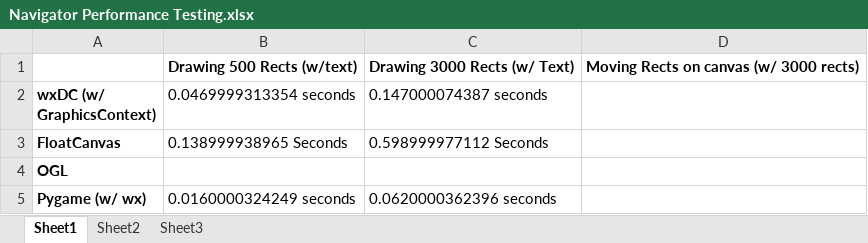
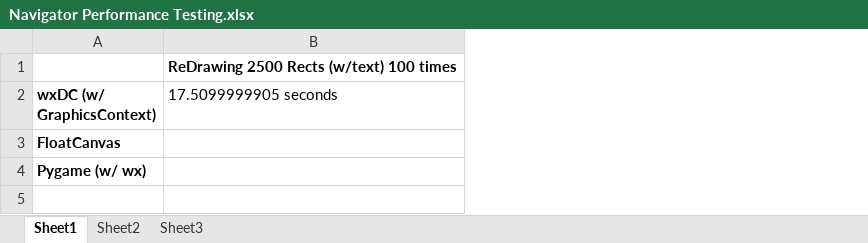
Before and after one commit to acarl123/MovingBoxes, an Excel workbook: Navigator Performance Testing.xlsx, sheet Sheet1, drawn as a sheet; values as stored, in another font and other column widths than the file's, no borders; removed rows and columns are numbered as before the commit, all else as after; the diff names each change by its address in the sheet, - before the commit and + after, or states it on an @@ line.

```diff
--- a/Navigator Performance Testing.xlsx (sheet Sheet1)
+++ b/Navigator Performance Testing.xlsx (sheet Sheet1)
-column B (0.0469999313354 seconds), row 1: Drawing 500 Rects (w/text); row 3: 0.138999938965 Seconds; row 5: 0.0160000324249 seconds
-column C (0.147000074387 seconds), row 1: Drawing 3000 Rects (w/ Text); row 3: 0.598999977112 Seconds; row 5: 0.0620000362396 seconds
-column D, row 1: Moving Rects on canvas (w/ 3000 rects)
+column B (17.5099999905 seconds), row 1: ReDrawing 2500 Rects (w/text) 100 times
-row 4: OGL
```
Also changed, not shown: 2 other files.
